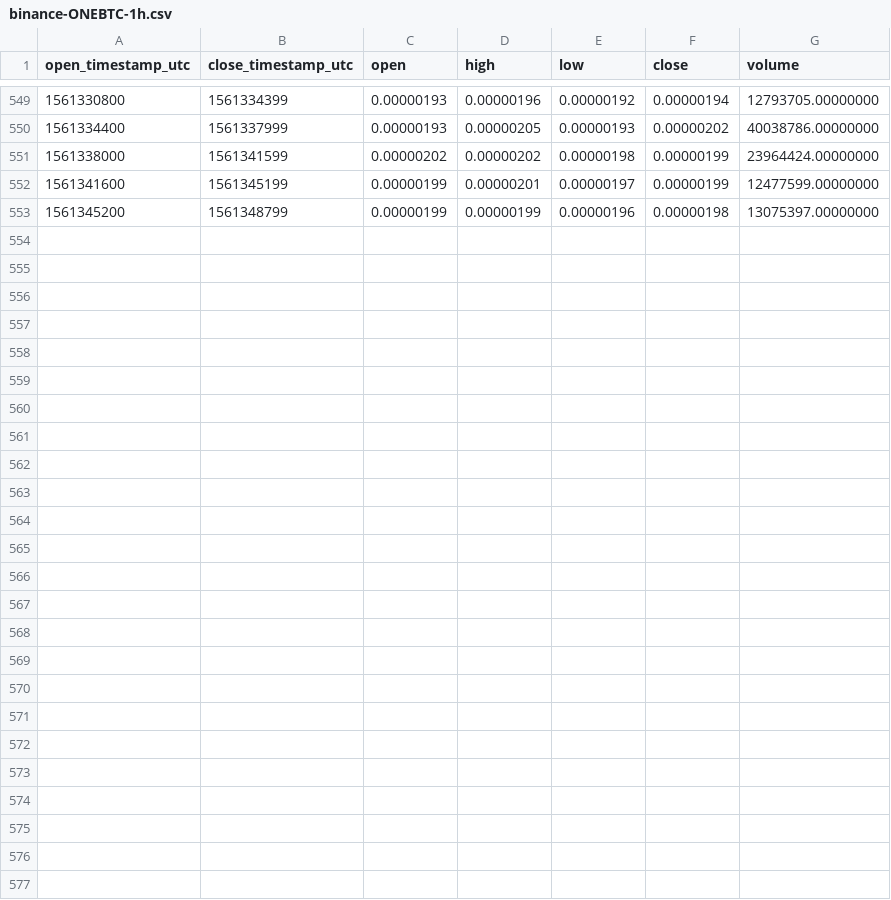
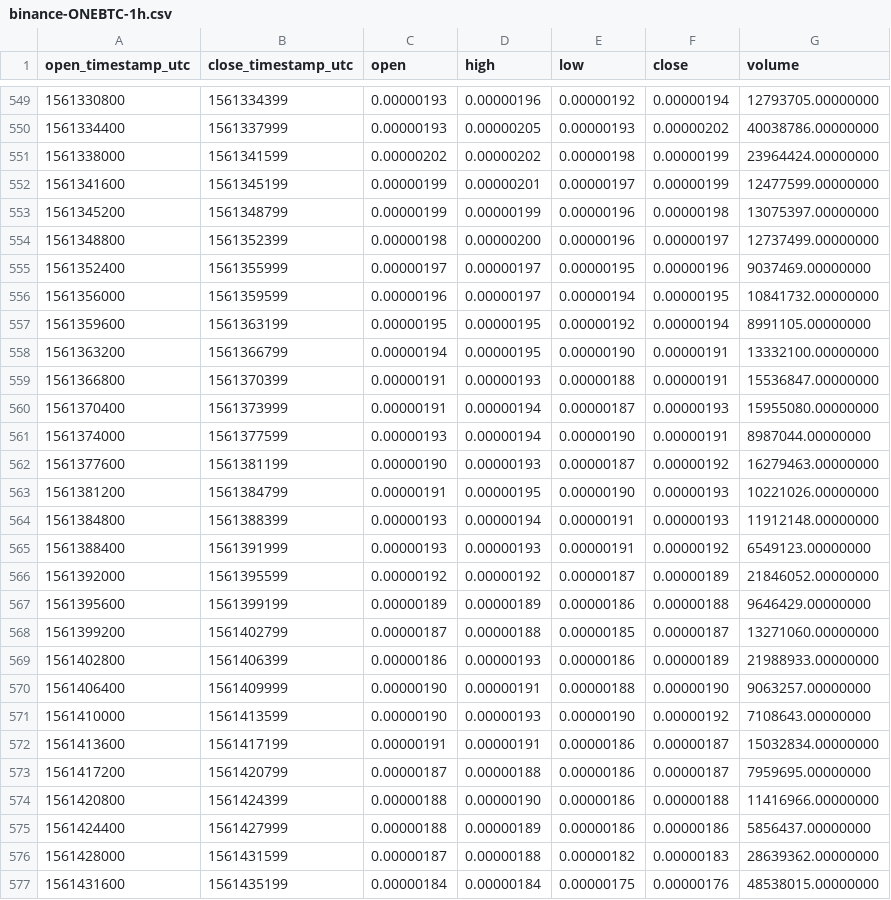
Before and after one commit to cryptobigbro/binance-ONEBTC, a CSV file: binance-ONEBTC-1h.csv, drawn as a sheet; only a part is shown, gaps mark what is left out.

Commit message:
Update OHLCV data.

```diff
--- a/binance-ONEBTC-1h.csv
+++ b/binance-ONEBTC-1h.csv
@@ -553 +553,25 @@ open_timestamp_utc,close_timestamp_utc,open,high,low,close,volume
 1561345200,1561348799,0.00000199,0.00000199,0.00000196,0.00000198,13075397.00000000
+1561348800,1561352399,0.00000198,0.00000200,0.00000196,0.00000197,12737499.00000000
+1561352400,1561355999,0.00000197,0.00000197,0.00000195,0.00000196,9037469.00000000
+1561356000,1561359599,0.00000196,0.00000197,0.00000194,0.00000195,10841732.00000000
+1561359600,1561363199,0.00000195,0.00000195,0.00000192,0.00000194,8991105.00000000
+1561363200,1561366799,0.00000194,0.00000195,0.00000190,0.00000191,13332100.00000000
+1561366800,1561370399,0.00000191,0.00000193,0.00000188,0.00000191,15536847.00000000
+1561370400,1561373999,0.00000191,0.00000194,0.00000187,0.00000193,15955080.00000000
+1561374000,1561377599,0.00000193,0.00000194,0.00000190,0.00000191,8987044.00000000
+1561377600,1561381199,0.00000190,0.00000193,0.00000187,0.00000192,16279463.00000000
+1561381200,1561384799,0.00000191,0.00000195,0.00000190,0.00000193,10221026.00000000
+1561384800,1561388399,0.00000193,0.00000194,0.00000191,0.00000193,11912148.00000000
+1561388400,1561391999,0.00000193,0.00000193,0.00000191,0.00000192,6549123.00000000
+1561392000,1561395599,0.00000192,0.00000192,0.00000187,0.00000189,21846052.00000000
+1561395600,1561399199,0.00000189,0.00000189,0.00000186,0.00000188,9646429.00000000
+1561399200,1561402799,0.00000187,0.00000188,0.00000185,0.00000187,13271060.00000000
+1561402800,1561406399,0.00000186,0.00000193,0.00000186,0.00000189,21988933.00000000
+1561406400,1561409999,0.00000190,0.00000191,0.00000188,0.00000190,9063257.00000000
+1561410000,1561413599,0.00000190,0.00000193,0.00000190,0.00000192,7108643.00000000
+1561413600,1561417199,0.00000191,0.00000191,0.00000186,0.00000187,15032834.00000000
+1561417200,1561420799,0.00000187,0.00000188,0.00000186,0.00000187,7959695.00000000
+1561420800,1561424399,0.00000188,0.00000190,0.00000186,0.00000188,11416966.00000000
+1561424400,1561427999,0.00000188,0.00000189,0.00000186,0.00000186,5856437.00000000
+1561428000,1561431599,0.00000187,0.00000188,0.00000182,0.00000183,28639362.00000000
+1561431600,1561435199,0.00000184,0.00000184,0.00000175,0.00000176,48538015.00000000
```
Also changed, not shown: binance-ONEBTC-1d.csv, 1 other file.
